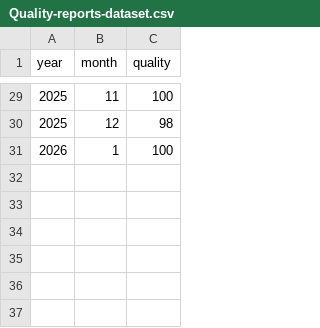
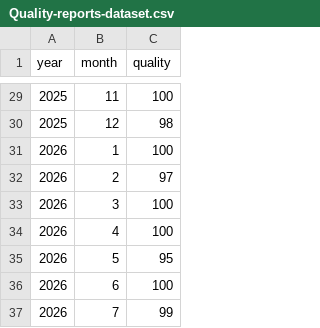
Before and after one commit to Hadeel-yasser/The-pulse-of-quality, a CSV file: Quality-reports-dataset.csv, drawn as a sheet; only a part is shown, gaps mark what is left out.

```diff
--- a/Quality-reports-dataset.csv
+++ b/Quality-reports-dataset.csv
@@ -31 +31,7 @@ year,month,quality
 2026,1,100
+2026,2,97
+2026,3,100
+2026,4,100
+2026,5,95
+2026,6,100
+2026,7,99
```
Also changed, not shown: 2 other files.
